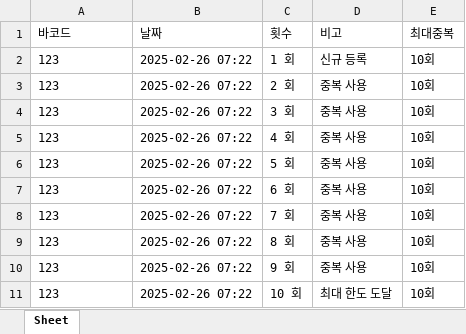
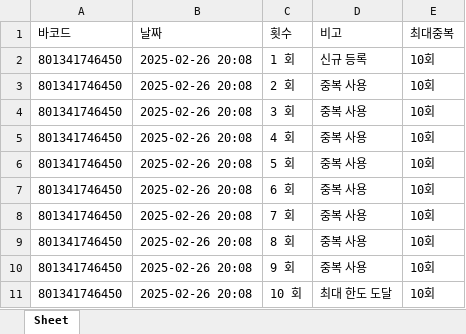
Before and after one commit to anyanswer1125/Serial_Stadion, an Excel workbook: data.xlsm, sheet Sheet, drawn as a sheet; values as stored, in another font and other column widths than the file's, no borders; the diff names each change by its address in the sheet, - before the commit and + after, or states it on an @@ line.

```diff
--- a/data.xlsm (sheet Sheet)
+++ b/data.xlsm (sheet Sheet)
-A2:A11 (바코드): 123
+A2:A11 (바코드): 801341746450
-B2:B11 (날짜): 2025-02-26 07:22
+B2:B11 (날짜): 2025-02-26 20:08
```
Also changed, not shown: 2 other files.
